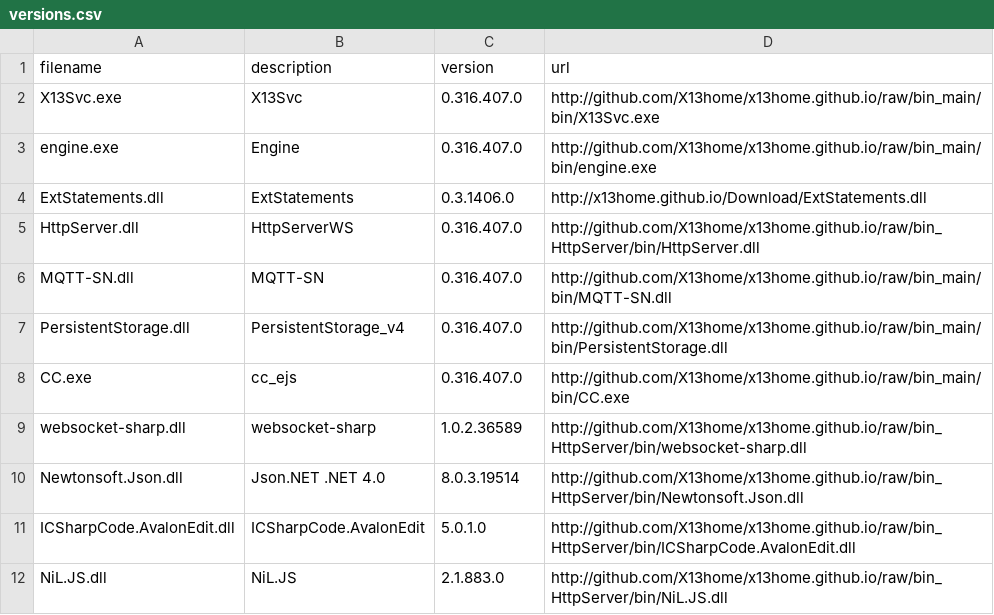
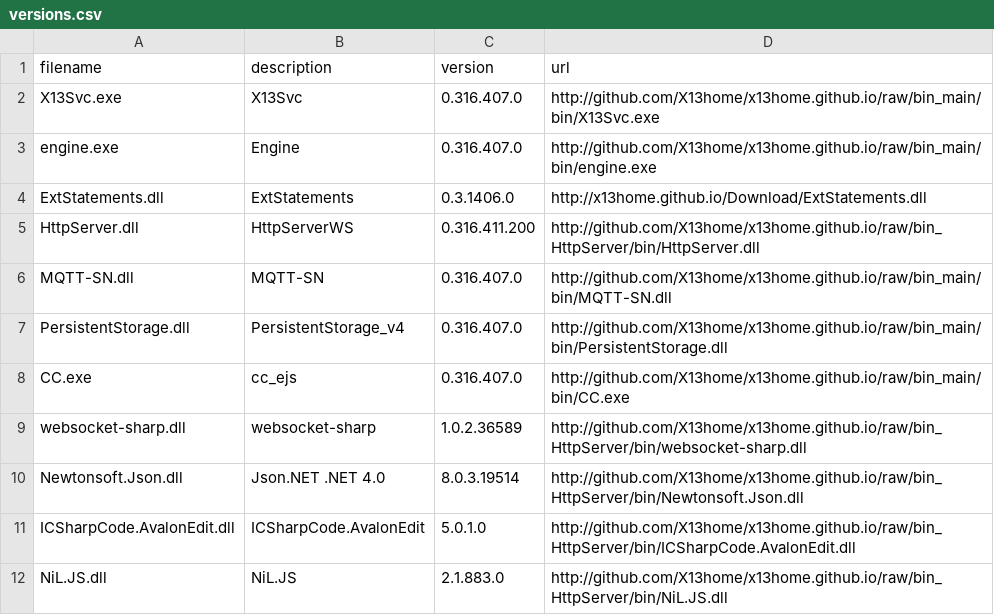
Before and after one commit to X13home/x13home.github.io, a CSV file: Download/versions.csv, drawn as a sheet.

Commit message:
Revert WebSocketSharp version 1.0.3-rc7

```diff
--- a/Download/versions.csv
+++ b/Download/versions.csv
@@ -4,3 +4,3 @@ engine.exe;Engine;0.316.407.0;http://github.com/X13home/x13home.github.io/raw/bi
 ExtStatements.dll;ExtStatements;0.3.1406.0;http://x13home.github.io/Download/ExtStatements.dll
-HttpServer.dll;HttpServerWS;0.316.407.0;http://github.com/X13home/x13home.github.io/raw/bin_HttpServer/bin/HttpServer.dll
+HttpServer.dll;HttpServerWS;0.316.411.200;http://github.com/X13home/x13home.github.io/raw/bin_HttpServer/bin/HttpServer.dll
 MQTT-SN.dll;MQTT-SN;0.316.407.0;http://github.com/X13home/x13home.github.io/raw/bin_main/bin/MQTT-SN.dll
```
Also changed, not shown: 1 other file.
